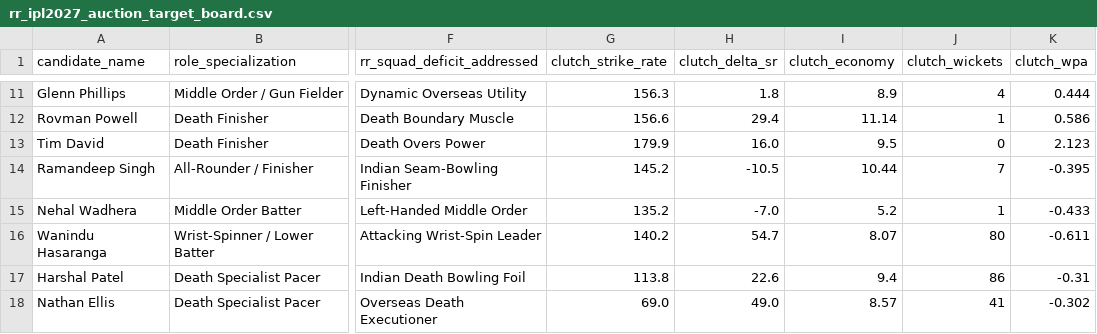
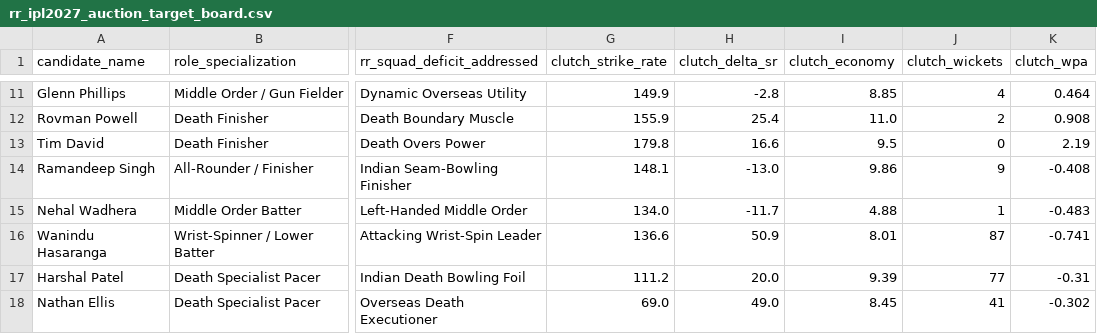
Before and after one commit to Aryanban/rajasthan-royals-superr-selector-season-2, a CSV file: data/rr_ipl2027_auction_target_board.csv, drawn as a sheet; only a part is shown, gaps mark what is left out; the diff covers the shown part only; the diff names each change by its address in the sheet, - before the commit and + after, or states it on an @@ line.

Commit message:
Calibrate model: Integrate Batting Average (Wicket Preservation) & Bowling Strike Rate (Balls/Wicket)

```diff
--- a/data/rr_ipl2027_auction_target_board.csv
+++ b/data/rr_ipl2027_auction_target_board.csv
-G11 (clutch_strike_rate): 156.3
+G11 (clutch_strike_rate): 149.9
-H11 (clutch_delta_sr): 1.8
+H11 (clutch_delta_sr): -2.8
-I11 (clutch_economy): 8.9
+I11 (clutch_economy): 8.85
-K11 (clutch_wpa): 0.444
+K11 (clutch_wpa): 0.464
-G12 (clutch_strike_rate): 156.6
+G12 (clutch_strike_rate): 155.9
-H12 (clutch_delta_sr): 29.4
+H12 (clutch_delta_sr): 25.4
-I12 (clutch_economy): 11.14
+I12 (clutch_economy): 11.0
-J12 (clutch_wickets): 1
+J12 (clutch_wickets): 2
-K12 (clutch_wpa): 0.586
+K12 (clutch_wpa): 0.908
-G13 (clutch_strike_rate): 179.9
+G13 (clutch_strike_rate): 179.8
-H13 (clutch_delta_sr): 16.0
+H13 (clutch_delta_sr): 16.6
-K13 (clutch_wpa): 2.123
+K13 (clutch_wpa): 2.19
-G14 (clutch_strike_rate): 145.2
+G14 (clutch_strike_rate): 148.1
-H14 (clutch_delta_sr): -10.5
+H14 (clutch_delta_sr): -13.0
-I14 (clutch_economy): 10.44
+I14 (clutch_economy): 9.86
-J14 (clutch_wickets): 7
+J14 (clutch_wickets): 9
-K14 (clutch_wpa): -0.395
+K14 (clutch_wpa): -0.408
-G15 (clutch_strike_rate): 135.2
+G15 (clutch_strike_rate): 134.0
-H15 (clutch_delta_sr): -7.0
+H15 (clutch_delta_sr): -11.7
-I15 (clutch_economy): 5.2
+I15 (clutch_economy): 4.88
-K15 (clutch_wpa): -0.433
+K15 (clutch_wpa): -0.483
-G16 (clutch_strike_rate): 140.2
+G16 (clutch_strike_rate): 136.6
-H16 (clutch_delta_sr): 54.7
+H16 (clutch_delta_sr): 50.9
-I16 (clutch_economy): 8.07
+I16 (clutch_economy): 8.01
-J16 (clutch_wickets): 80
+J16 (clutch_wickets): 87
-K16 (clutch_wpa): -0.611
+K16 (clutch_wpa): -0.741
-G17 (clutch_strike_rate): 113.8
+G17 (clutch_strike_rate): 111.2
-H17 (clutch_delta_sr): 22.6
+H17 (clutch_delta_sr): 20.0
-I17 (clutch_economy): 9.4
+I17 (clutch_economy): 9.39
-J17 (clutch_wickets): 86
+J17 (clutch_wickets): 77
-I18 (clutch_economy): 8.57
+I18 (clutch_economy): 8.45
```
Also changed, not shown: 55 edited cells elsewhere in this file, 12 other files.
